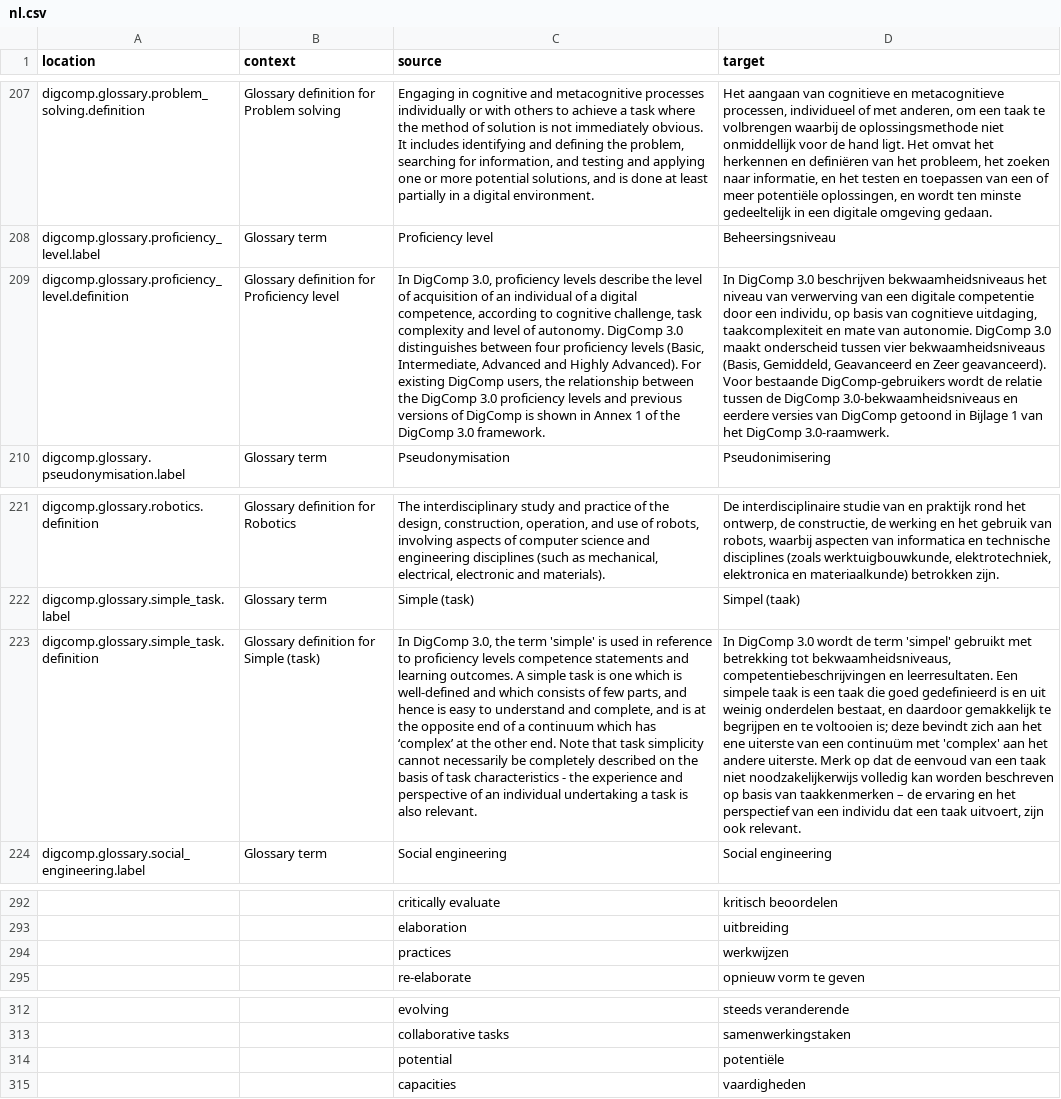
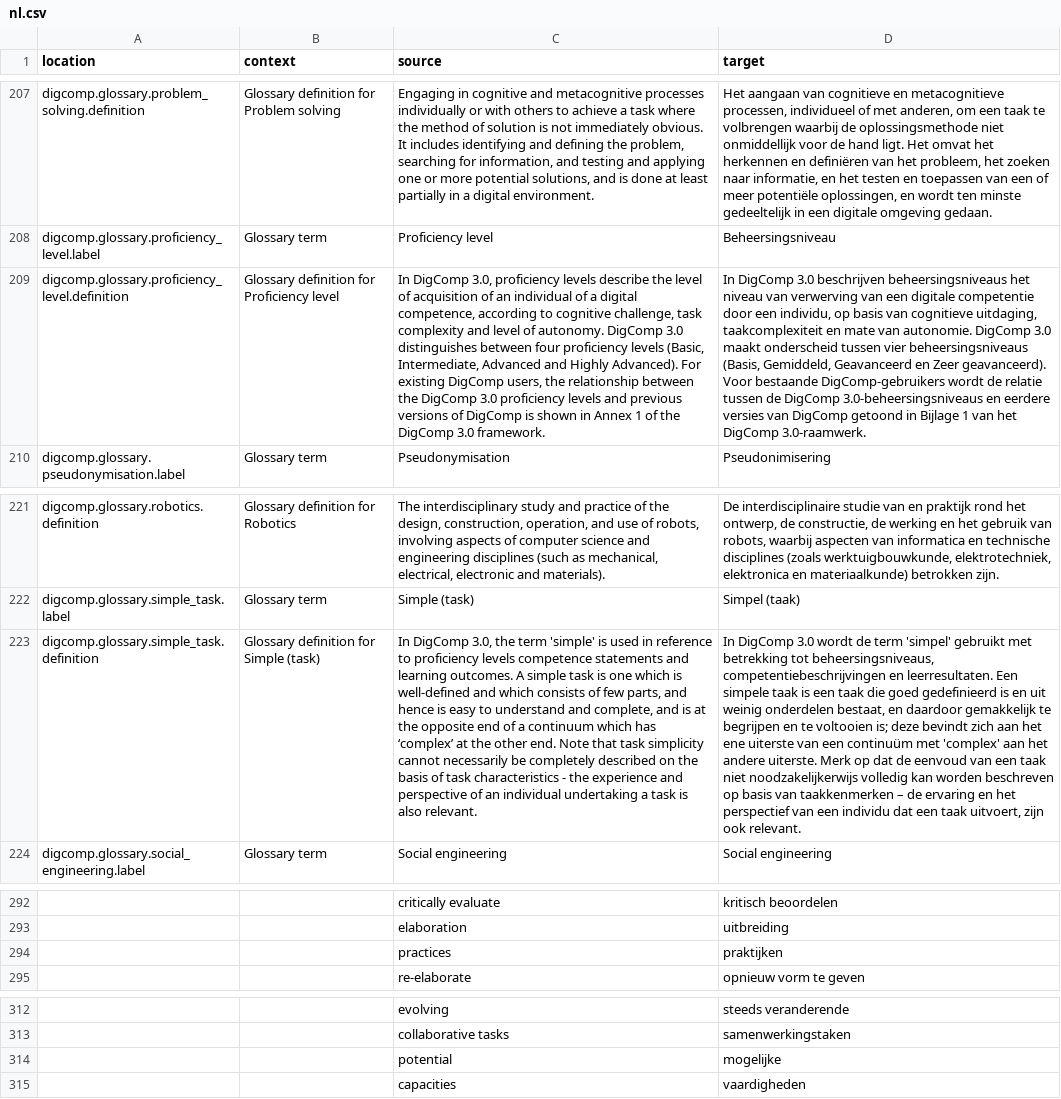
Before and after one commit to PiAir/digcomp3-l10n, a CSV file: locale/glossary/nl.csv, drawn as a sheet; only a part is shown, gaps mark what is left out; the diff covers the shown part only; the diff names each change by its address in the sheet, - before the commit and + after, or states it on an @@ line.

```diff
--- a/locale/glossary/nl.csv
+++ b/locale/glossary/nl.csv
-D209 (target): …3.0 beschrijven bekwaamheidsniveaus het niveau van verwerving van een digitale competentie door een individu, op basis van cognitieve uitdaging, taakcomplexiteit en mate van autonomie. DigComp 3.0 maakt onderscheid tussen vier bekwaamheidsniveaus (Basis, Gemiddeld, Geavanceerd en Zeer geavanceerd). Voor bestaande DigComp-gebruikers wordt de relatie tussen de DigComp 3.0-bekwaamheidsniveaus en eerdere…
+D209 (target): …3.0 beschrijven beheersingsniveaus het niveau van verwerving van een digitale competentie door een individu, op basis van cognitieve uitdaging, taakcomplexiteit en mate van autonomie. DigComp 3.0 maakt onderscheid tussen vier beheersingsniveaus (Basis, Gemiddeld, Geavanceerd en Zeer geavanceerd). Voor bestaande DigComp-gebruikers wordt de relatie tussen de DigComp 3.0-beheersingsniveaus en eerdere…
-D223 (target): …betrekking tot bekwaamheidsniveaus, competentiebeschrijvingen en…
+D223 (target): …betrekking tot beheersingsniveaus, competentiebeschrijvingen en…
-D294 (target): werkwijzen
+D294 (target): praktijken
-D314 (target): potentiële
+D314 (target): mogelijke
```
Also changed, not shown: 15 added rows and 3 edited cells elsewhere in this file.
